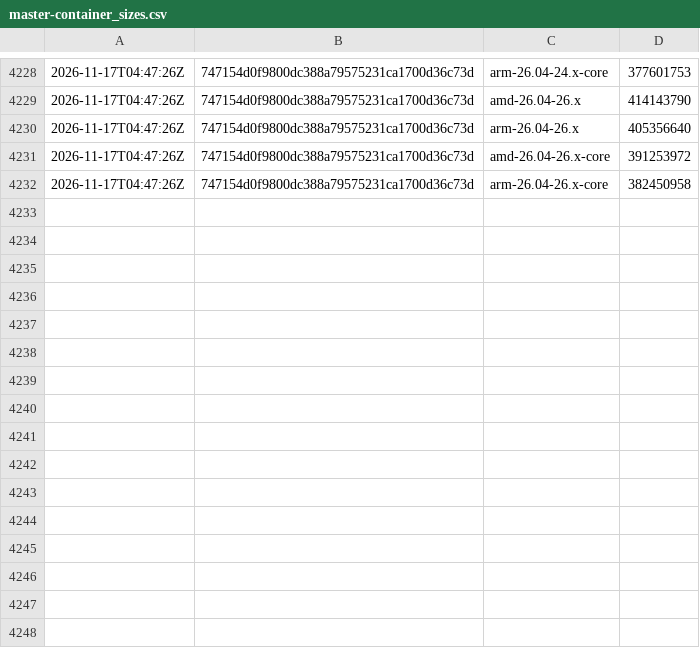
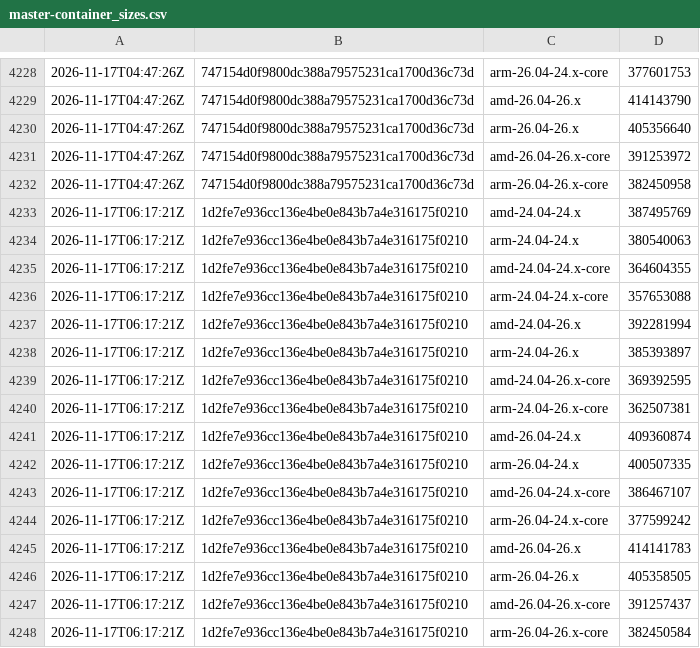
Before and after one commit to SignalK/signalk-server, a CSV file: master-container_sizes.csv, drawn as a sheet; only a part is shown, gaps mark what is left out.

```diff
--- a/master-container_sizes.csv
+++ b/master-container_sizes.csv
@@ -4232 +4232,17 @@
 2026-11-17T04:47:26Z,747154d0f9800dc388a79575231ca1700d36c73d,arm-26.04-26.x-core,382450958
+2026-11-17T06:17:21Z,1d2fe7e936cc136e4be0e843b7a4e316175f0210,amd-24.04-24.x,387495769
+2026-11-17T06:17:21Z,1d2fe7e936cc136e4be0e843b7a4e316175f0210,arm-24.04-24.x,380540063
+2026-11-17T06:17:21Z,1d2fe7e936cc136e4be0e843b7a4e316175f0210,amd-24.04-24.x-core,364604355
+2026-11-17T06:17:21Z,1d2fe7e936cc136e4be0e843b7a4e316175f0210,arm-24.04-24.x-core,357653088
+2026-11-17T06:17:21Z,1d2fe7e936cc136e4be0e843b7a4e316175f0210,amd-24.04-26.x,392281994
+2026-11-17T06:17:21Z,1d2fe7e936cc136e4be0e843b7a4e316175f0210,arm-24.04-26.x,385393897
+2026-11-17T06:17:21Z,1d2fe7e936cc136e4be0e843b7a4e316175f0210,amd-24.04-26.x-core,369392595
+2026-11-17T06:17:21Z,1d2fe7e936cc136e4be0e843b7a4e316175f0210,arm-24.04-26.x-core,362507381
+2026-11-17T06:17:21Z,1d2fe7e936cc136e4be0e843b7a4e316175f0210,amd-26.04-24.x,409360874
+2026-11-17T06:17:21Z,1d2fe7e936cc136e4be0e843b7a4e316175f0210,arm-26.04-24.x,400507335
+2026-11-17T06:17:21Z,1d2fe7e936cc136e4be0e843b7a4e316175f0210,amd-26.04-24.x-core,386467107
+2026-11-17T06:17:21Z,1d2fe7e936cc136e4be0e843b7a4e316175f0210,arm-26.04-24.x-core,377599242
+2026-11-17T06:17:21Z,1d2fe7e936cc136e4be0e843b7a4e316175f0210,amd-26.04-26.x,414141783
+2026-11-17T06:17:21Z,1d2fe7e936cc136e4be0e843b7a4e316175f0210,arm-26.04-26.x,405358505
+2026-11-17T06:17:21Z,1d2fe7e936cc136e4be0e843b7a4e316175f0210,amd-26.04-26.x-core,391257437
+2026-11-17T06:17:21Z,1d2fe7e936cc136e4be0e843b7a4e316175f0210,arm-26.04-26.x-core,382450584
```
